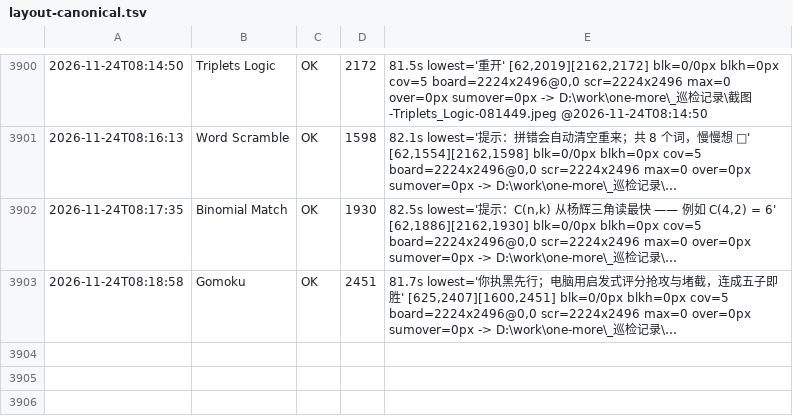
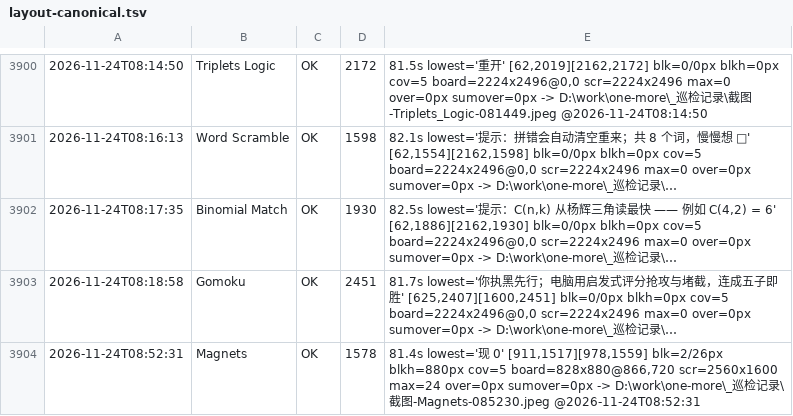
Before and after one commit to AWEsome639/one-more, a TSV file: _巡检记录/layout-canonical.tsv, drawn as a sheet; only a part is shown, gaps mark what is left out; long unchanged cells end in …; the diff names each change by its address in the sheet, - before the commit and + after, or states it on an @@ line.

```diff
--- a/_巡检记录/layout-canonical.tsv
+++ b/_巡检记录/layout-canonical.tsv
+row 3904: 2026-11-24T08:52:31 | Magnets | OK | 1578 | 81.4s lowest='现 0' [911,1517][978,1559] blk=2/26px blkh=880px cov=5 board=828x880@866,720 scr=2560x1600 max=24 over=0px sumover=0px -> D:\work\one-more\_巡检记录\截图-Magnets-085230.jpeg @2026-11-24T08:52:31
```
